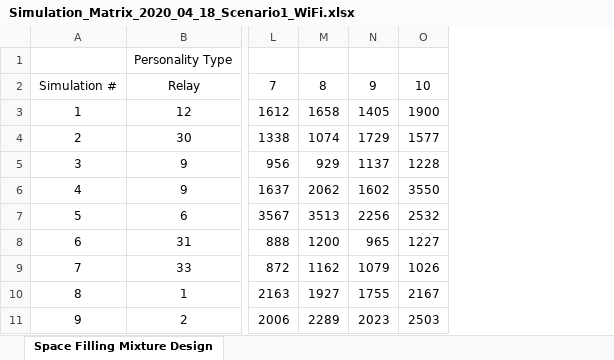
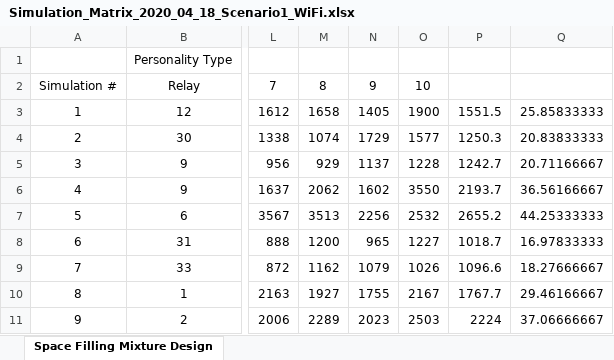
Before and after one commit to rdarnold/dronelab, an Excel workbook: experiments/2020_04_18/Simulation_Matrix_2020_04_18_Scenario1_WiFi.xlsx, sheet Space Filling Mixture Design, drawn as a sheet; only a part is shown, gaps mark what is left out; values as stored, in another font and other column widths than the file's, no borders; the diff names each change by its address in the sheet, - before the commit and + after, or states it on an @@ line.

```diff
--- a/experiments/2020_04_18/Simulation_Matrix_2020_04_18_Scenario1_WiFi.xlsx (sheet Space Filling Mixture Design)
+++ b/experiments/2020_04_18/Simulation_Matrix_2020_04_18_Scenario1_WiFi.xlsx (sheet Space Filling Mixture Design)
+column P, rows 3-11: 1551.5 | 1250.3 | 1242.7 | 2193.7 | 2655.2 | 1018.7 | 1096.6 | 1767.7 | 2224
+column Q, rows 3-11: 25.85833333 | 20.83833333 | 20.71166667 | 36.56166667 | 44.25333333 | 16.97833333 | 18.27666667 | 29.46166667 | 37.06666667
```
Also changed, not shown: 1 other file.
